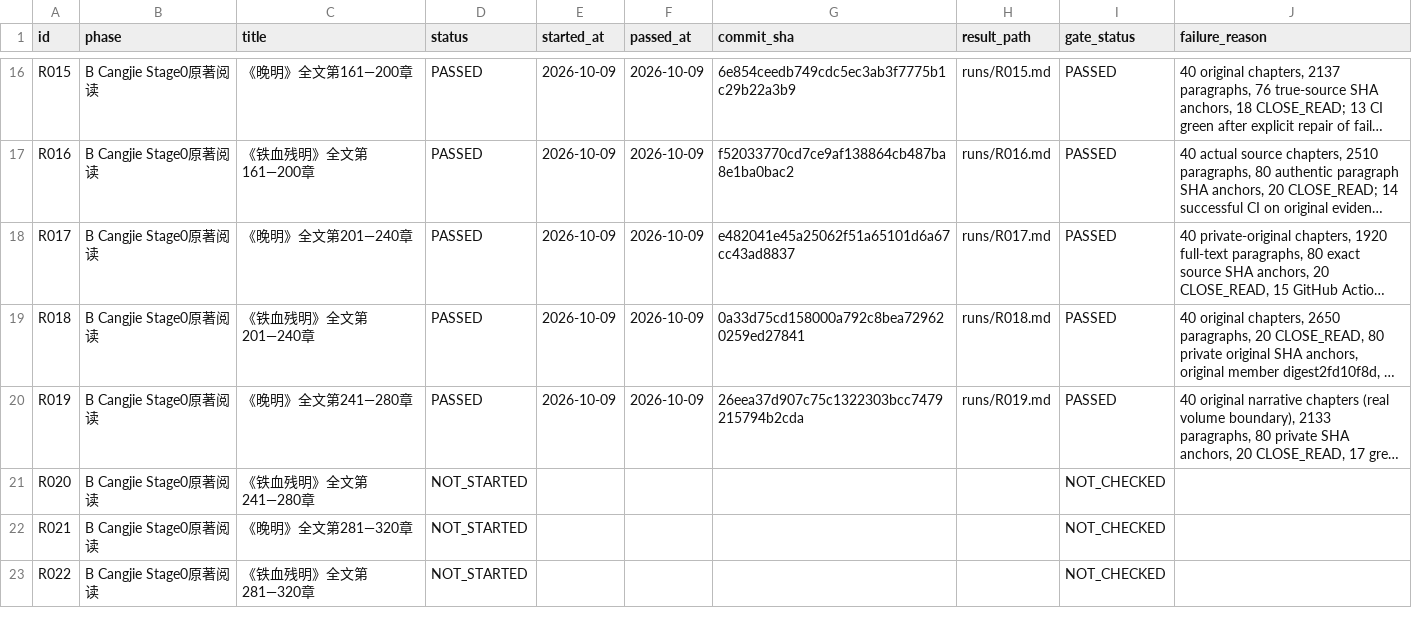
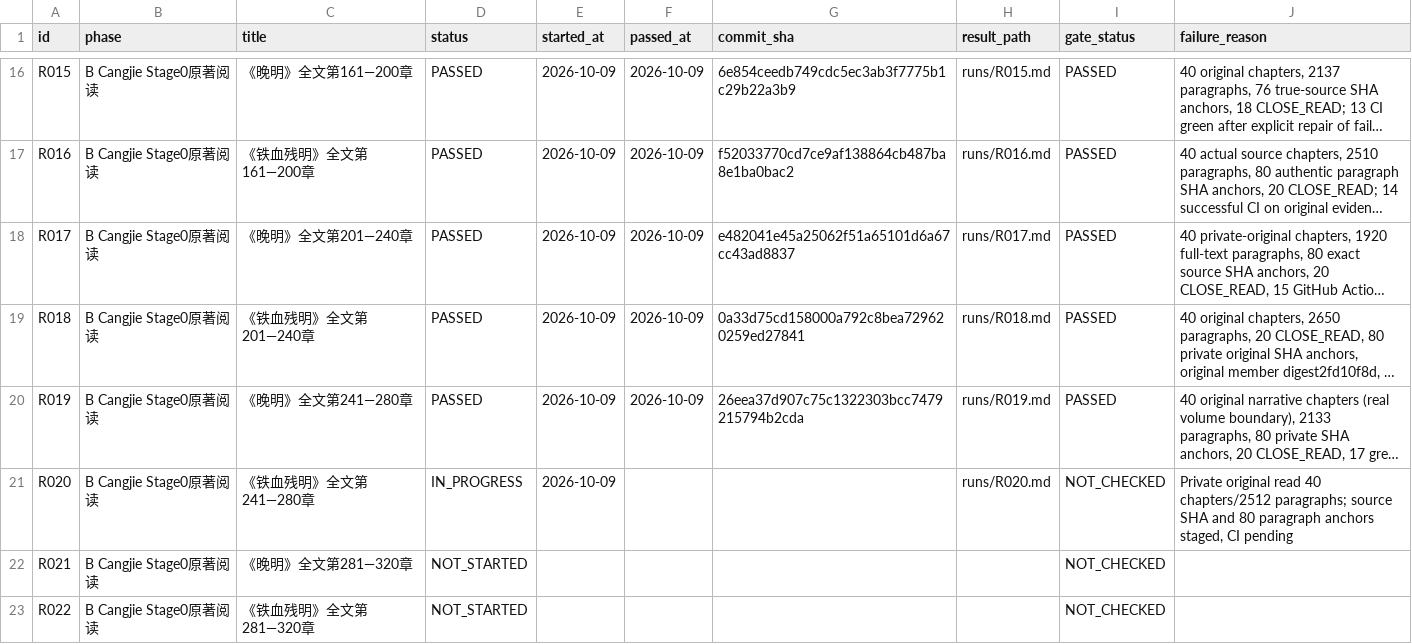
Before and after one commit to xiaolongnv6866-gif/V13, a CSV file: ROUND_LEDGER.csv, drawn as a sheet; only a part is shown, gaps mark what is left out; long unchanged cells end in …; the diff names each change by its address in the sheet, - before the commit and + after, or states it on an @@ line.

Commit message:
V13 R020 original Tiexue 241-280, 2512 source paragraphs and 80 SHA locators; IN_PROGRESS awaiting CI

```diff
--- a/ROUND_LEDGER.csv
+++ b/ROUND_LEDGER.csv
-D21 (status): NOT_STARTED
+D21 (status): IN_PROGRESS
-E21 (started_at): (empty)
+E21 (started_at): 2026-10-09
-H21 (result_path): (empty)
+H21 (result_path): runs/R020.md
-J21 (failure_reason): (empty)
+J21 (failure_reason): Private original read 40 chapters/2512 paragraphs; source SHA and 80 paragraph anchors staged, CI pending
```
Also changed, not shown: 10 other files.
